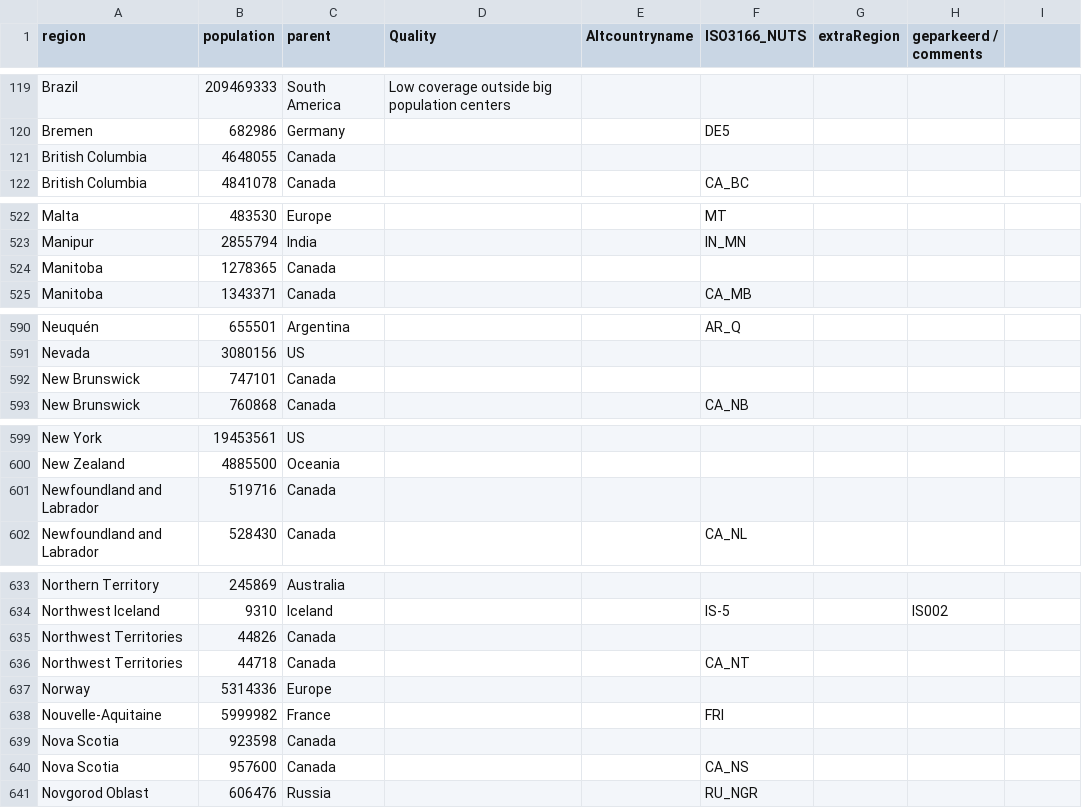
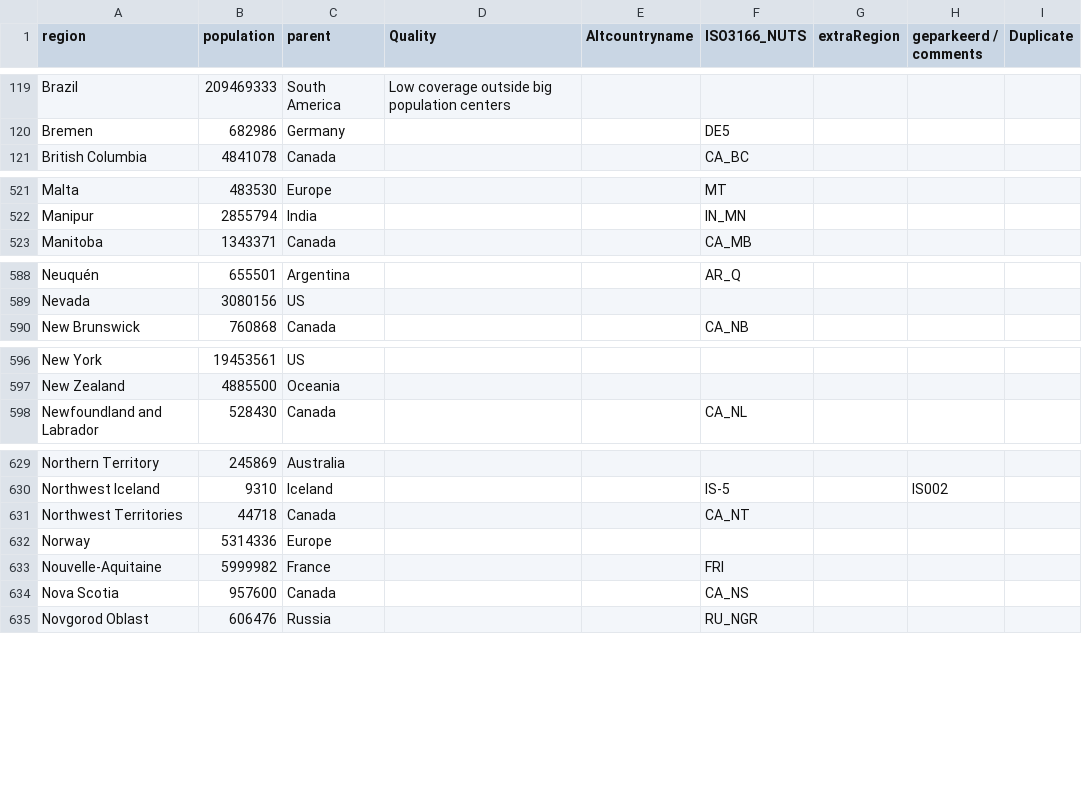
Before and after one commit to Datagraver/Covid-19-base, a CSV file: regions.csv, drawn as a sheet; only a part is shown, gaps mark what is left out; the diff covers the shown part only.

```diff
--- a/regions.csv
+++ b/regions.csv
@@ -1 +1 @@
-region,population,parent,Quality,Altcountryname,ISO3166_NUTS,extraRegion,geparkeerd / comments
+region,population,parent,Quality,Altcountryname,ISO3166_NUTS,extraRegion,geparkeerd / comments,Duplicate
@@ -121 +120,0 @@ Bremen,682986,Germany,,,DE5,,
-British Columbia,4648055,Canada,,,,,
@@ -524 +522,0 @@ Manipur,2855794,India,,,IN_MN,,
-Manitoba,1278365,Canada,,,,,
@@ -592 +589,0 @@ Nevada,3080156,US,,,,,
-New Brunswick,747101,Canada,,,,,
@@ -601 +597,0 @@ New Zealand,4885500,Oceania,,,,,
-Newfoundland and Labrador,519716,Canada,,,,,
@@ -635 +630,0 @@ Northwest Iceland,9310,Iceland,,,IS-5,,IS002
-Northwest Territories,44826,Canada,,,,,
@@ -639 +633,0 @@ Nouvelle-Aquitaine,5999982,France,,,FRI,,
-Nova Scotia,923598,Canada,,,,,
```
Also changed, not shown: 33 added rows, 5 removed rows and 4 edited cells elsewhere in this file.
